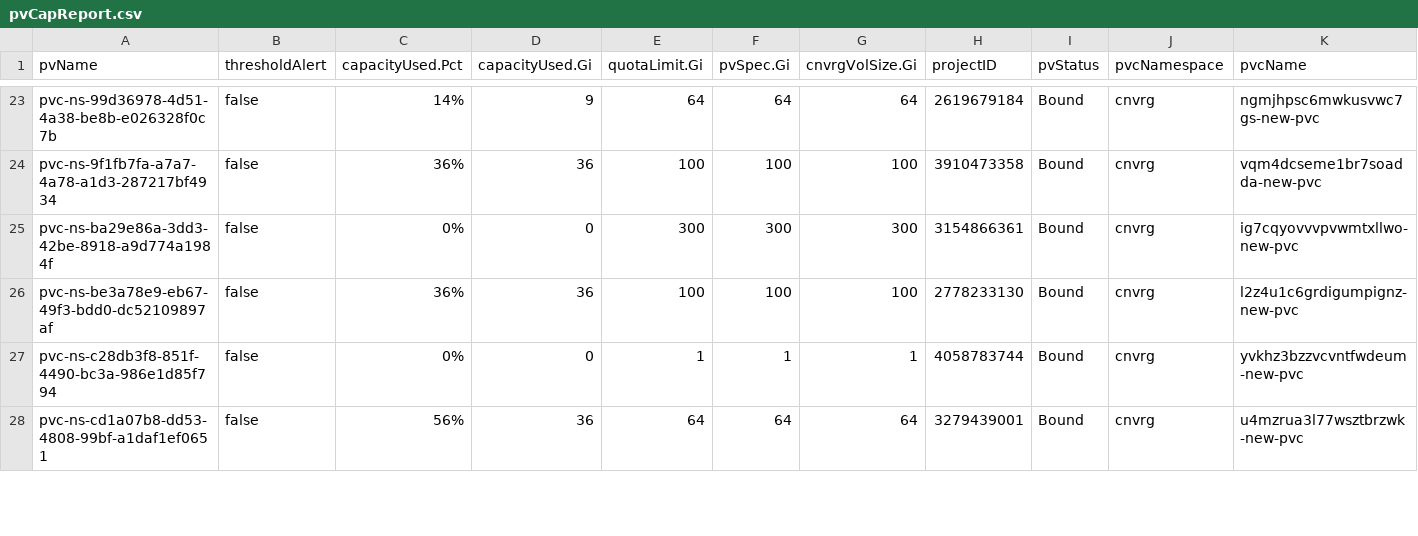
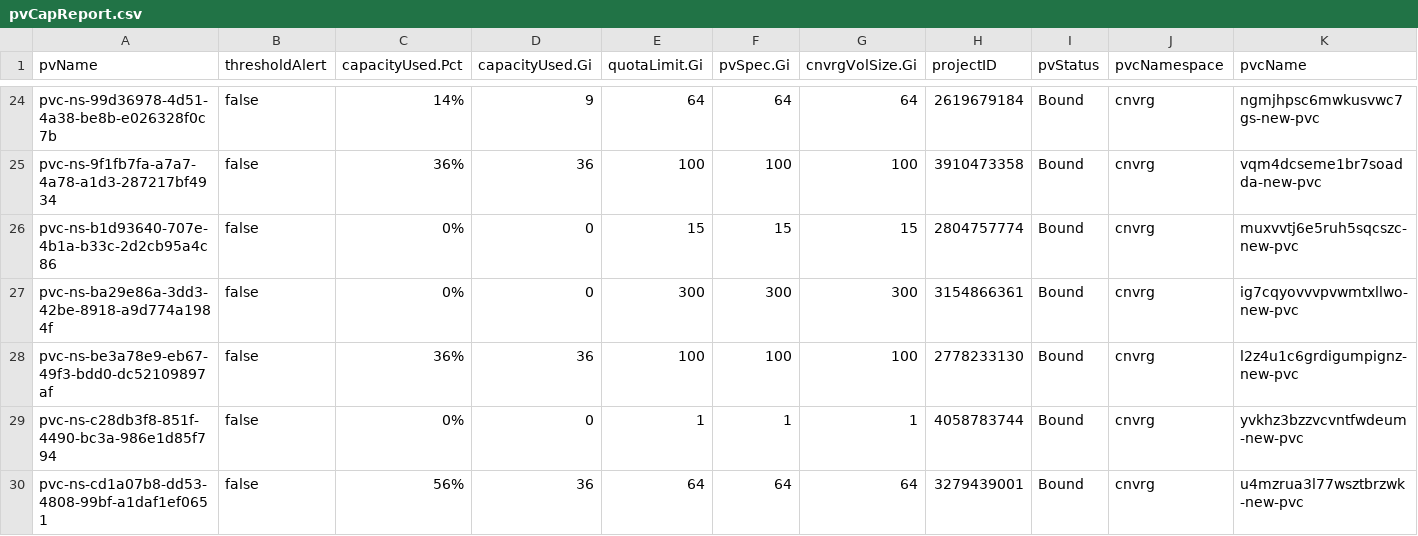
Before and after one commit to MarkIIISystems/rshiny-cnvrg-capacity-reporting, a CSV file: reports/pvCapReport.csv, drawn as a sheet; only a part is shown, gaps mark what is left out; rows hold the shown columns only; the diff covers the shown part only; the diff names each change by its address in the sheet, - before the commit and + after, or states it on an @@ line.

Commit message:
Update pvCapReport.csv

```diff
--- a/reports/pvCapReport.csv
+++ b/reports/pvCapReport.csv
+row 26: pvc-ns-b1d93640-707e-4b1a-b33c-2d2cb95a4c86 | false | 0% | 0 | 15 | 15 | 15 | 2804757774 | Bound | cnvrg | muxvvtj6e5ruh5sqcszc-new-pvc
```
Also changed, not shown: 1 added row and 7 edited cells elsewhere in this file.
